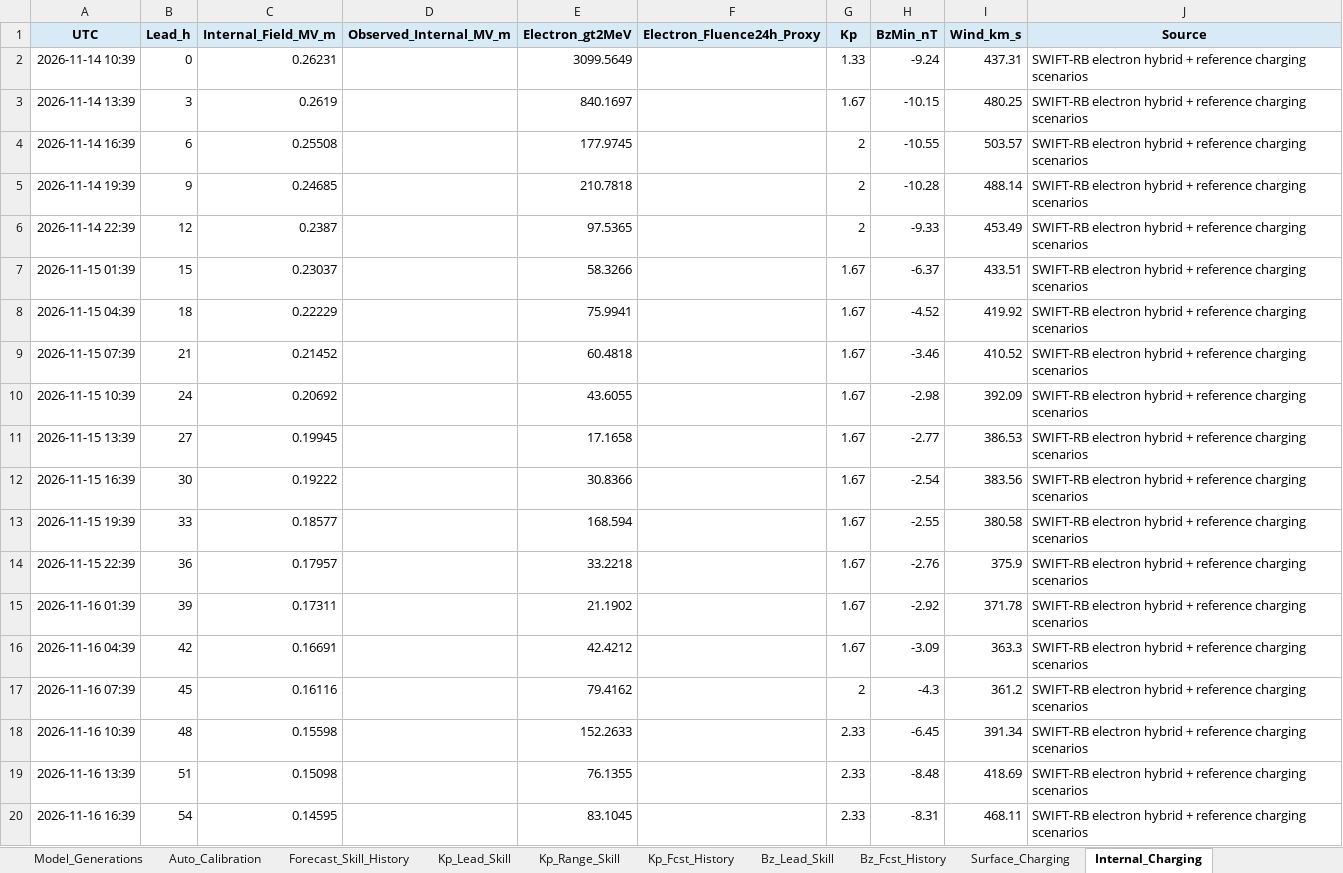
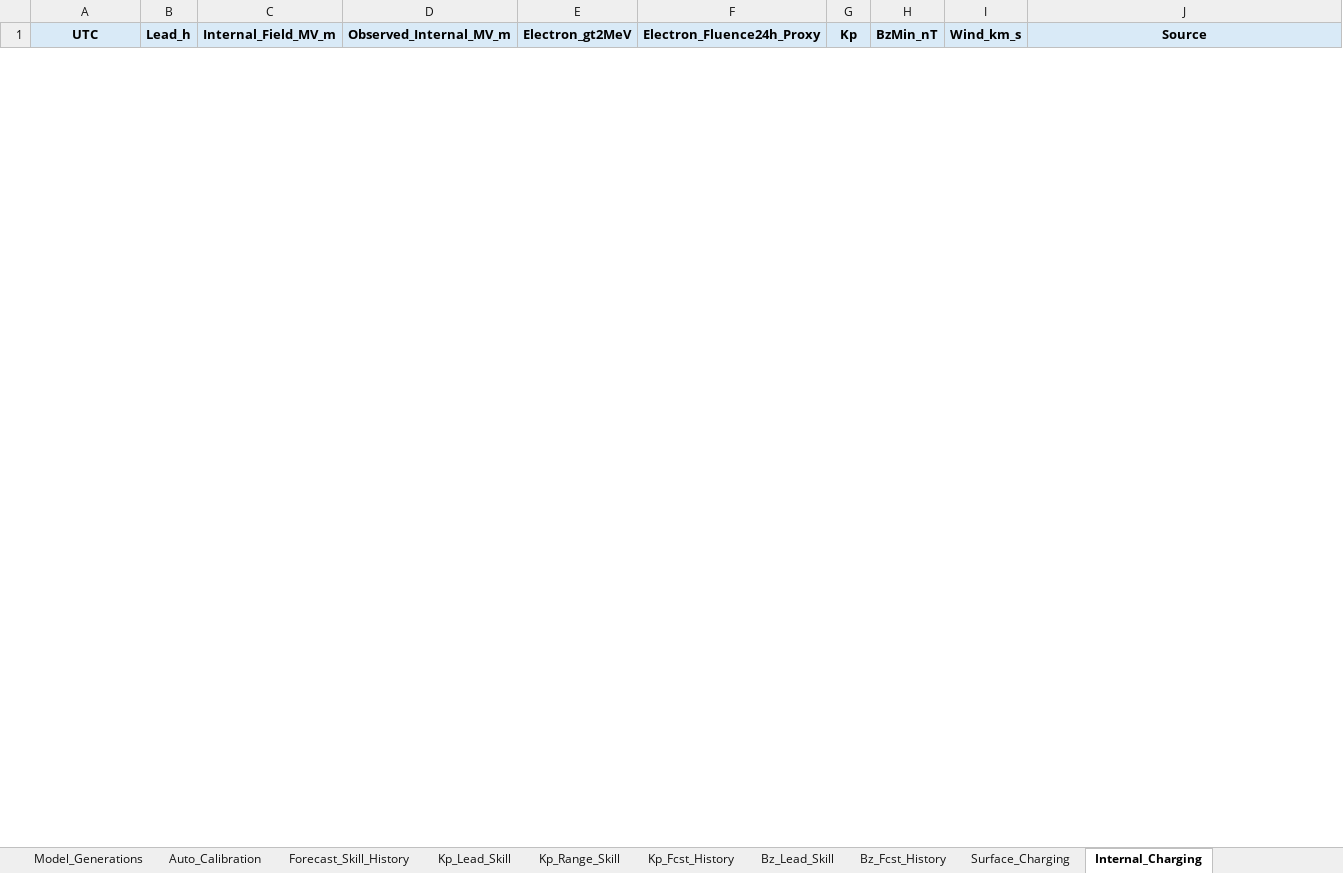
Before and after one commit to sgsy4c2zh7-tech/GEO-SAT-Thread, an Excel workbook: docs/reports/swift_space_weather_2026-11.xlsx, sheet Internal_Charging, drawn as a sheet; only a part is shown; values as stored, in another font and other column widths than the file's, no borders; charts and pictures not drawn; removed rows and columns are numbered as before the commit, all else as after; the diff covers the shown part only; the diff names each change by its address in the sheet, - before the commit and + after, or states it on an @@ line.

```diff
--- a/docs/reports/swift_space_weather_2026-11.xlsx (sheet Internal_Charging)
+++ b/docs/reports/swift_space_weather_2026-11.xlsx (sheet Internal_Charging)
-row 2: 2026-11-14 10:39 | 0 | 0.26231 |  | 3099.5649 |  | 1.33 | -9.24 | 437.31 | SWIFT-RB electron hybrid + reference charging scenarios
-row 3: 2026-11-14 13:39 | 3 | 0.2619 |  | 840.1697 |  | 1.67 | -10.15 | 480.25 | SWIFT-RB electron hybrid + reference charging scenarios
-row 4: 2026-11-14 16:39 | 6 | 0.25508 |  | 177.9745 |  | 2 | -10.55 | 503.57 | SWIFT-RB electron hybrid + reference charging scenarios
-row 5: 2026-11-14 19:39 | 9 | 0.24685 |  | 210.7818 |  | 2 | -10.28 | 488.14 | SWIFT-RB electron hybrid + reference charging scenarios
-row 6: 2026-11-14 22:39 | 12 | 0.2387 |  | 97.5365 |  | 2 | -9.33 | 453.49 | SWIFT-RB electron hybrid + reference charging scenarios
-row 7: 2026-11-15 01:39 | 15 | 0.23037 |  | 58.3266 |  | 1.67 | -6.37 | 433.51 | SWIFT-RB electron hybrid + reference charging scenarios
-row 8: 2026-11-15 04:39 | 18 | 0.22229 |  | 75.9941 |  | 1.67 | -4.52 | 419.92 | SWIFT-RB electron hybrid + reference charging scenarios
-row 9: 2026-11-15 07:39 | 21 | 0.21452 |  | 60.4818 |  | 1.67 | -3.46 | 410.52 | SWIFT-RB electron hybrid + reference charging scenarios
-row 10: 2026-11-15 10:39 | 24 | 0.20692 |  | 43.6055 |  | 1.67 | -2.98 | 392.09 | SWIFT-RB electron hybrid + reference charging scenarios
-row 11: 2026-11-15 13:39 | 27 | 0.19945 |  | 17.1658 |  | 1.67 | -2.77 | 386.53 | SWIFT-RB electron hybrid + reference charging scenarios
-row 12: 2026-11-15 16:39 | 30 | 0.19222 |  | 30.8366 |  | 1.67 | -2.54 | 383.56 | SWIFT-RB electron hybrid + reference charging scenarios
-row 13: 2026-11-15 19:39 | 33 | 0.18577 |  | 168.594 |  | 1.67 | -2.55 | 380.58 | SWIFT-RB electron hybrid + reference charging scenarios
-row 14: 2026-11-15 22:39 | 36 | 0.17957 |  | 33.2218 |  | 1.67 | -2.76 | 375.9 | SWIFT-RB electron hybrid + reference charging scenarios
-row 15: 2026-11-16 01:39 | 39 | 0.17311 |  | 21.1902 |  | 1.67 | -2.92 | 371.78 | SWIFT-RB electron hybrid + reference charging scenarios
-row 16: 2026-11-16 04:39 | 42 | 0.16691 |  | 42.4212 |  | 1.67 | -3.09 | 363.3 | SWIFT-RB electron hybrid + reference charging scenarios
-row 17: 2026-11-16 07:39 | 45 | 0.16116 |  | 79.4162 |  | 2 | -4.3 | 361.2 | SWIFT-RB electron hybrid + reference charging scenarios
-row 18: 2026-11-16 10:39 | 48 | 0.15598 |  | 152.2633 |  | 2.33 | -6.45 | 391.34 | SWIFT-RB electron hybrid + reference charging scenarios
-row 19: 2026-11-16 13:39 | 51 | 0.15098 |  | 76.1355 |  | 2.33 | -8.48 | 418.69 | SWIFT-RB electron hybrid + reference charging scenarios
-row 20: 2026-11-16 16:39 | 54 | 0.14595 |  | 83.1045 |  | 2.33 | -8.31 | 468.11 | SWIFT-RB electron hybrid + reference charging scenarios
```
Also changed, not shown: 25 added rows and 6 removed rows elsewhere in this sheet, sheet ENLIL_Verification, sheet Accuracy, sheet Wind_Fcst_History, sheet Research_Metrics, sheet Wind_Forecast_3d, sheet Wind_Verification, 23 more sheets, charts or pictures, 54 other files.
